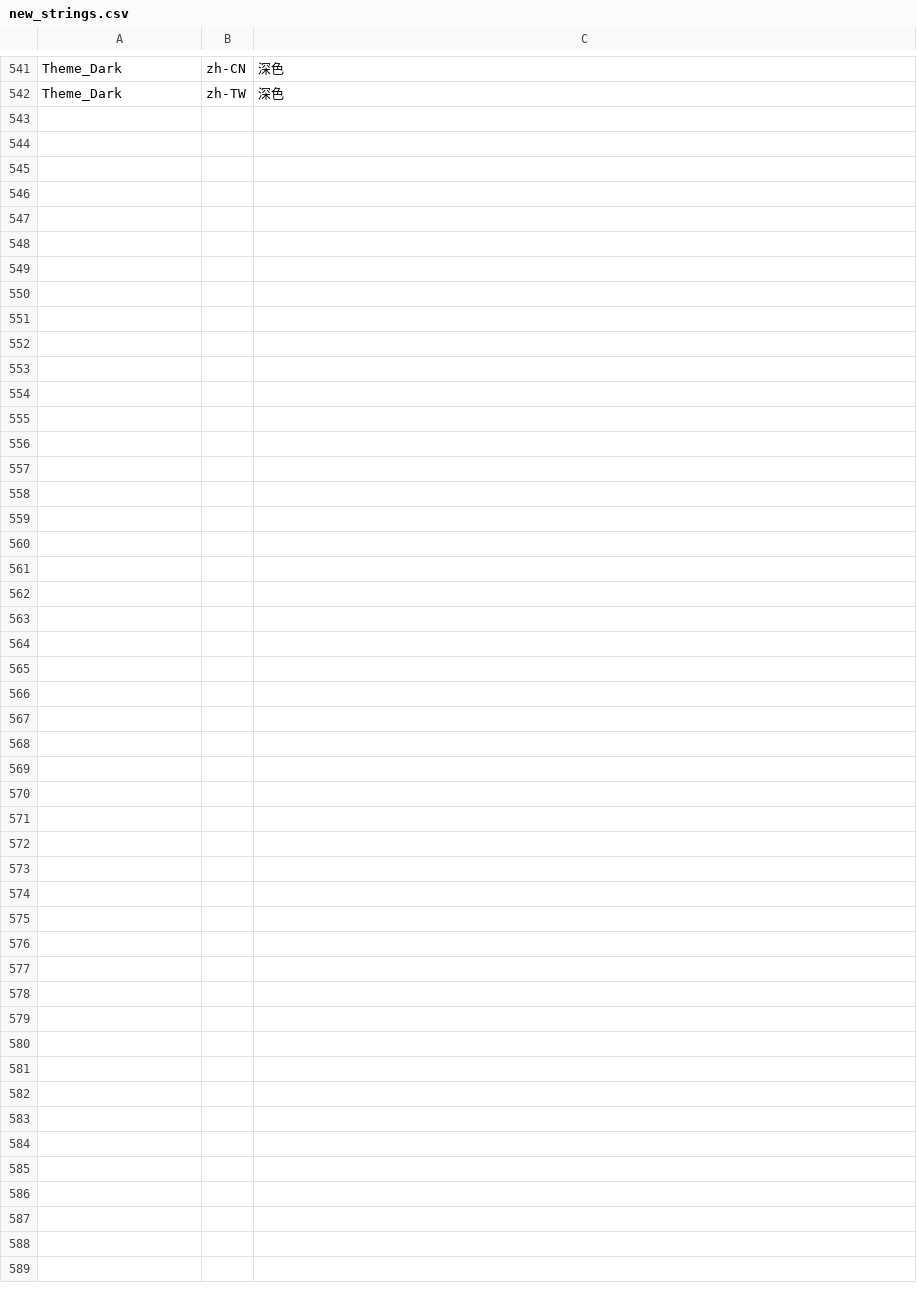
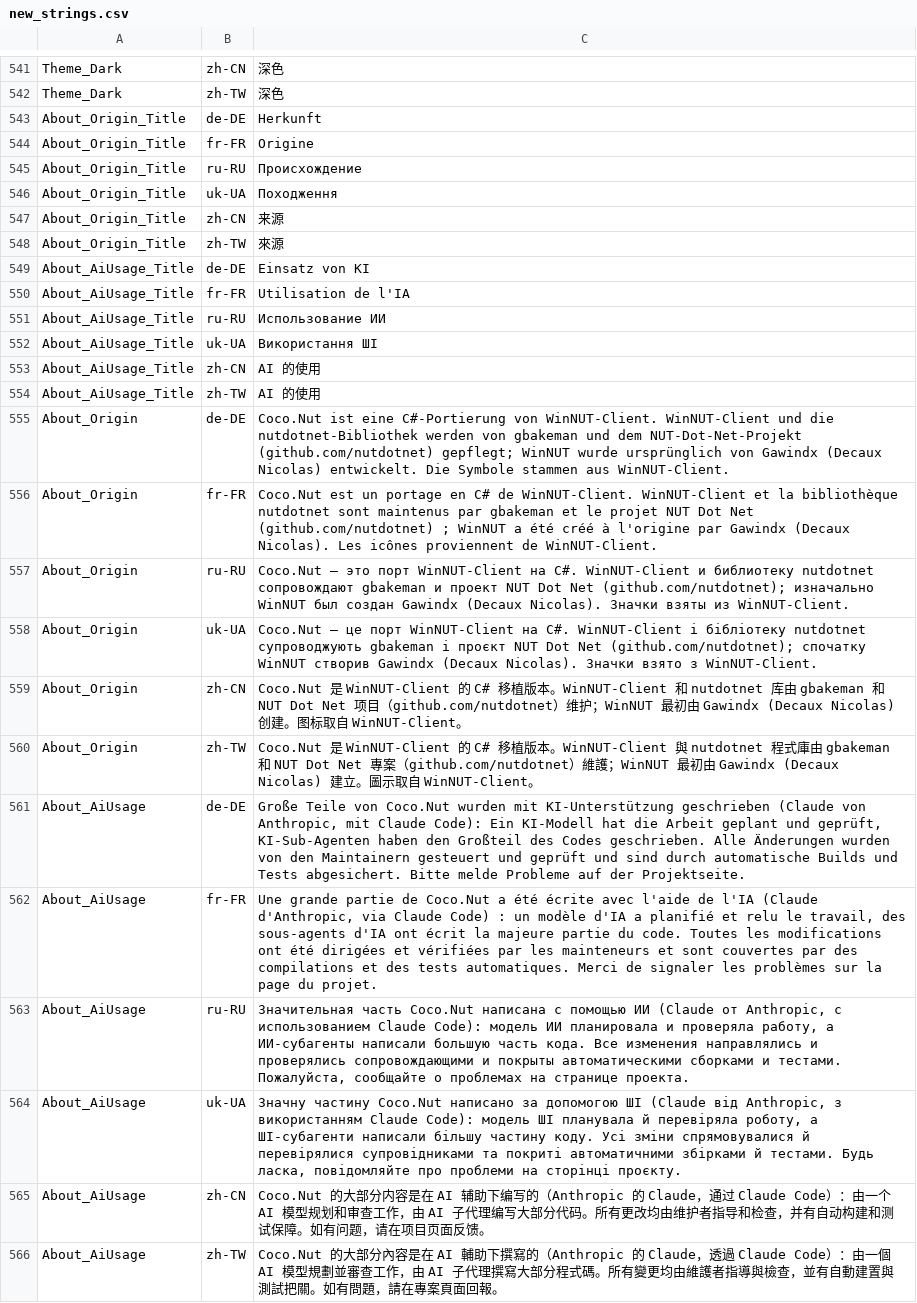
Before and after one commit to SebastianOehm/Coco.Nut, a CSV file: tools/TranslationImport/new_strings.csv, drawn as a sheet; only a part is shown, gaps mark what is left out; the diff names each change by its address in the sheet, - before the commit and + after, or states it on an @@ line.

```diff
--- a/tools/TranslationImport/new_strings.csv
+++ b/tools/TranslationImport/new_strings.csv
+row 543: About_Origin_Title | de-DE | Herkunft
+row 544: About_Origin_Title | fr-FR | Origine
+row 545: About_Origin_Title | ru-RU | Происхождение
+row 546: About_Origin_Title | uk-UA | Походження
+row 547: About_Origin_Title | zh-CN | 来源
+row 548: About_Origin_Title | zh-TW | 來源
+row 549: About_AiUsage_Title | de-DE | Einsatz von KI
+row 550: About_AiUsage_Title | fr-FR | Utilisation de l'IA
+row 551: About_AiUsage_Title | ru-RU | Использование ИИ
+row 552: About_AiUsage_Title | uk-UA | Використання ШІ
+row 553: About_AiUsage_Title | zh-CN | AI 的使用
+row 554: About_AiUsage_Title | zh-TW | AI 的使用
+row 555: About_Origin | de-DE | Coco.Nut ist eine C#-Portierung von WinNUT-Client. WinNUT-Client und die nutdotnet-Bibliothek werden von gbakeman und dem NUT-Dot-Net-Projekt (github.com/nutdotnet) gepflegt; WinNUT wurde ursprünglich von Gawindx (Decaux Nicolas) entwickelt. Die Symbole stammen aus WinNUT-Client.
+row 556: About_Origin | fr-FR | Coco.Nut est un portage en C# de WinNUT-Client. WinNUT-Client et la bibliothèque nutdotnet sont maintenus par gbakeman et le projet NUT Dot Net (github.com/nutdotnet) ; WinNUT a été créé à l'origine par Gawindx (Decaux Nicolas). Les icônes proviennent de WinNUT-Client.
+row 557: About_Origin | ru-RU | Coco.Nut — это порт WinNUT-Client на C#. WinNUT-Client и библиотеку nutdotnet сопровождают gbakeman и проект NUT Dot Net (github.com/nutdotnet); изначально WinNUT был создан Gawindx (Decaux Nicolas). Значки взяты из WinNUT-Client.
+row 558: About_Origin | uk-UA | Coco.Nut — це порт WinNUT-Client на C#. WinNUT-Client і бібліотеку nutdotnet супроводжують gbakeman і проєкт NUT Dot Net (github.com/nutdotnet); спочатку WinNUT створив Gawindx (Decaux Nicolas). Значки взято з WinNUT-Client.
+row 559: About_Origin | zh-CN | Coco.Nut 是 WinNUT-Client 的 C# 移植版本。WinNUT-Client 和 nutdotnet 库由 gbakeman 和 NUT Dot Net 项目（github.com/nutdotnet）维护；WinNUT 最初由 Gawindx (Decaux Nicolas) 创建。图标取自 WinNUT-Client。
+row 560: About_Origin | zh-TW | Coco.Nut 是 WinNUT-Client 的 C# 移植版本。WinNUT-Client 與 nutdotnet 程式庫由 gbakeman 和 NUT Dot Net 專案（github.com/nutdotnet）維護；WinNUT 最初由 Gawindx (Decaux Nicolas) 建立。圖示取自 WinNUT-Client。
+row 561: About_AiUsage | de-DE | Große Teile von Coco.Nut wurden mit KI-Unterstützung geschrieben (Claude von Anthropic, mit Claude Code): Ein KI-Modell hat die Arbeit geplant und geprüft, KI-Sub-Agenten haben den Großteil des Codes geschrieben. Alle Änderungen wurden von den Maintainern gesteuert und geprüft und sind durch automatische Builds und Tests abgesichert. Bitte melde Probleme auf der Projektseite.
+row 562: About_AiUsage | fr-FR | Une grande partie de Coco.Nut a été écrite avec l'aide de l'IA (Claude d'Anthropic, via Claude Code) : un modèle d'IA a planifié et relu le travail, des sous-agents d'IA ont écrit la majeure partie du code. Toutes les modifications ont été dirigées et vérifiées par les mainteneurs et sont couvertes par des compilations et des tests automatiques. Merci de signaler les problèmes sur la page du projet.
+row 563: About_AiUsage | ru-RU | Значительная часть Coco.Nut написана с помощью ИИ (Claude от Anthropic, с использованием Claude Code): модель ИИ планировала и проверяла работу, а ИИ-субагенты написали большую часть кода. Все изменения направлялись и проверялись сопровождающими и покрыты автоматическими сборками и тестами. Пожалуйста, сообщайте о проблемах на странице проекта.
+row 564: About_AiUsage | uk-UA | Значну частину Coco.Nut написано за допомогою ШІ (Claude від Anthropic, з використанням Claude Code): модель ШІ планувала й перевіряла роботу, а ШІ-субагенти написали більшу частину коду. Усі зміни спрямовувалися й перевірялися супровідниками та покриті автоматичними збірками й тестами. Будь ласка, повідомляйте про проблеми на сторінці проєкту.
+row 565: About_AiUsage | zh-CN | Coco.Nut 的大部分内容是在 AI 辅助下编写的（Anthropic 的 Claude，通过 Claude Code）：由一个 AI 模型规划和审查工作，由 AI 子代理编写大部分代码。所有更改均由维护者指导和检查，并有自动构建和测试保障。如有问题，请在项目页面反馈。
+row 566: About_AiUsage | zh-TW | Coco.Nut 的大部分內容是在 AI 輔助下撰寫的（Anthropic 的 Claude，透過 Claude Code）：由一個 AI 模型規劃並審查工作，由 AI 子代理撰寫大部分程式碼。所有變更均由維護者指導與檢查，並有自動建置與測試把關。如有問題，請在專案頁面回報。
```
Also changed, not shown: 13 other files.
